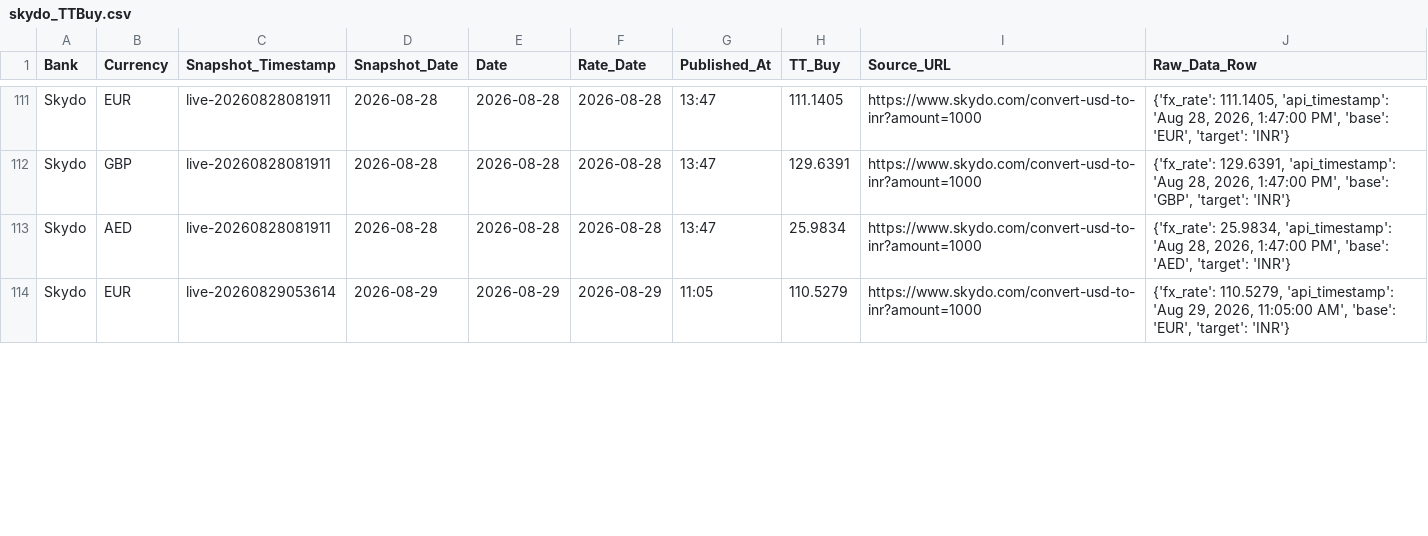
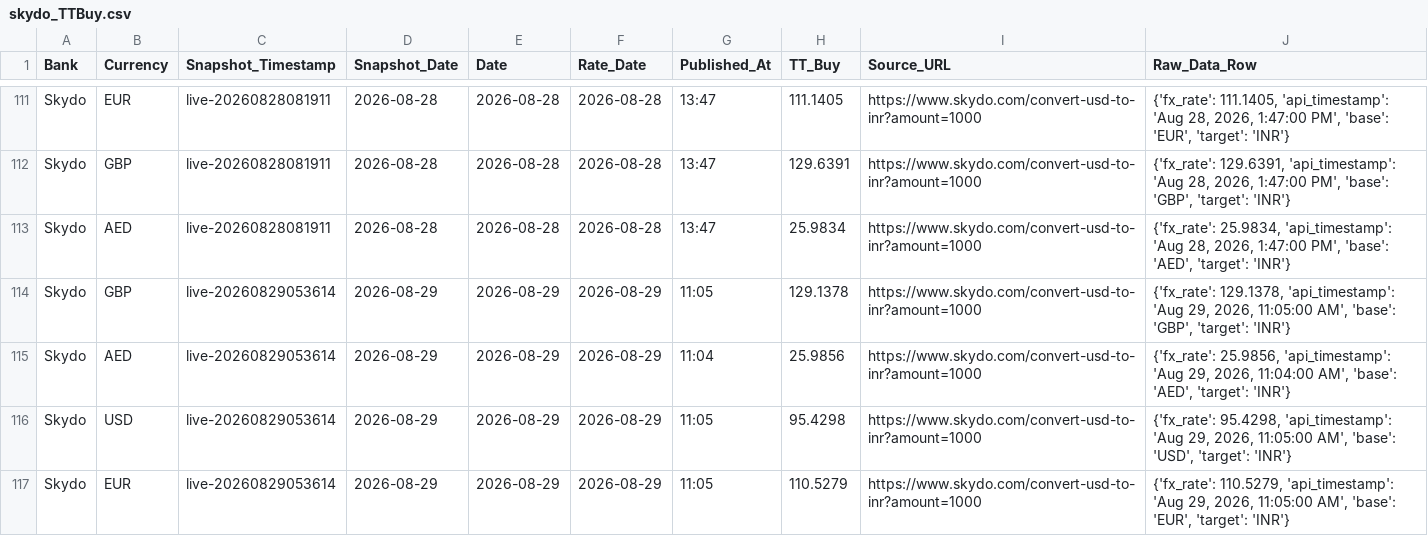
Before and after one commit to RakshithNM/ttbuy-dashboard, a CSV file: data/skydo_TTBuy.csv, drawn as a sheet; only a part is shown, gaps mark what is left out; the diff covers the shown part only.

```diff
--- a/data/skydo_TTBuy.csv
+++ b/data/skydo_TTBuy.csv
@@ -113,2 +113,5 @@ Skydo,GBP,live-20260828081911,2026-08-28,2026-08-28,2026-08-28,13:47,129.6391,ht
 Skydo,AED,live-20260828081911,2026-08-28,2026-08-28,2026-08-28,13:47,25.9834,https://www.skydo.com/convert-usd-to-inr?amount=1000,"{'fx_rate': 25.9834, 'api_timestamp': 'Aug 28, 2026, 1:47:00 PM', 'base': 'AED', 'target': 'INR'}"
+Skydo,GBP,live-20260829053614,2026-08-29,2026-08-29,2026-08-29,11:05,129.1378,https://www.skydo.com/convert-usd-to-inr?amount=1000,"{'fx_rate': 129.1378, 'api_timestamp': 'Aug 29, 2026, 11:05:00 AM', 'base': 'GBP', 'target': 'INR'}"
+Skydo,AED,live-20260829053614,2026-08-29,2026-08-29,2026-08-29,11:04,25.9856,https://www.skydo.com/convert-usd-to-inr?amount=1000,"{'fx_rate': 25.9856, 'api_timestamp': 'Aug 29, 2026, 11:04:00 AM', 'base': 'AED', 'target': 'INR'}"
+Skydo,USD,live-20260829053614,2026-08-29,2026-08-29,2026-08-29,11:05,95.4298,https://www.skydo.com/convert-usd-to-inr?amount=1000,"{'fx_rate': 95.4298, 'api_timestamp': 'Aug 29, 2026, 11:05:00 AM', 'base': 'USD', 'target': 'INR'}"
 Skydo,EUR,live-20260829053614,2026-08-29,2026-08-29,2026-08-29,11:05,110.5279,https://www.skydo.com/convert-usd-to-inr?amount=1000,"{'fx_rate': 110.5279, 'api_timestamp': 'Aug 29, 2026, 11:05:00 AM', 'base': 'EUR', 'target': 'INR'}"
```
Also changed, not shown: 1 added row, 9 moved rows and 20 edited cells elsewhere in this file, data/axis_TTBuy.csv, data/bandhan_TTBuy.csv, 25 other files.
